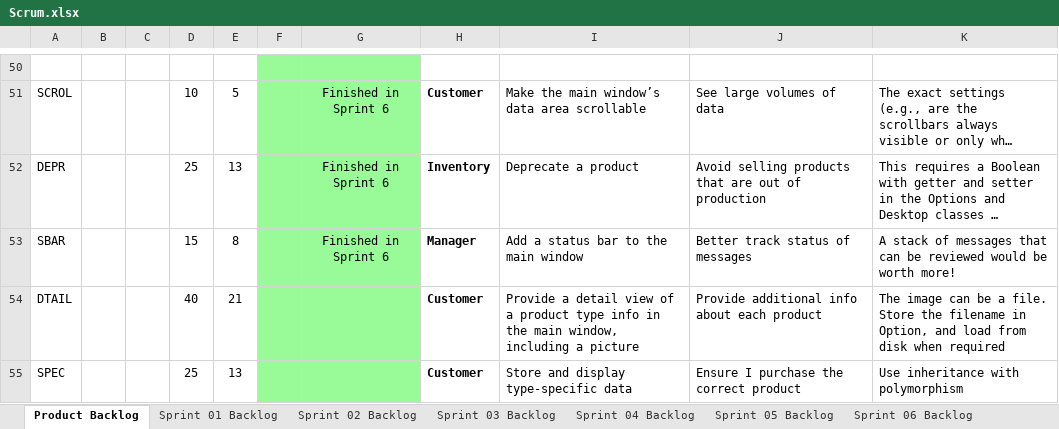
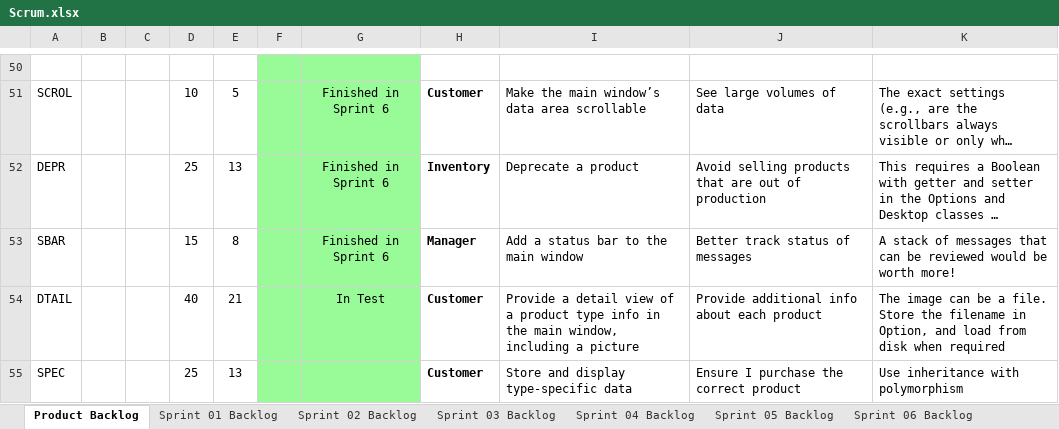
Before and after one commit to rrchrn/cse1325, an Excel workbook: P13/Scrum.xlsx, sheet Product Backlog, drawn as a sheet; only a part is shown, gaps mark what is left out; long unchanged cells end in …; values as stored, in another font and other column widths than the file's, no borders; charts and pictures not drawn; the diff names each change by its address in the sheet, - before the commit and + after, or states it on an @@ line.

```diff
--- a/P13/Scrum.xlsx (sheet Product Backlog)
+++ b/P13/Scrum.xlsx (sheet Product Backlog)
-G54: (empty)
+G54: In Test
```
Also changed, not shown: sheet Sprint 06 Backlog, charts or pictures, 4 other files.
